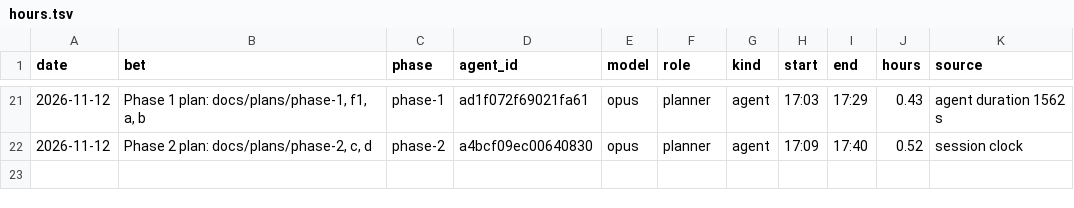
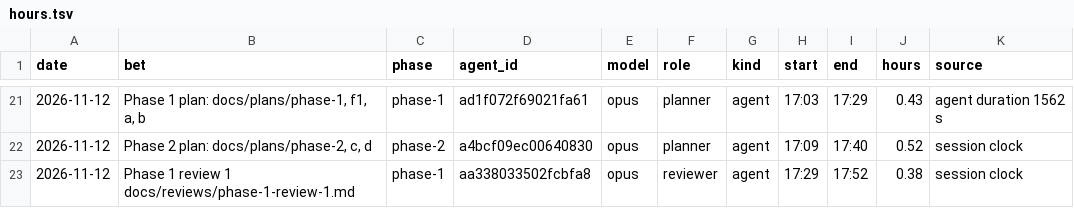
Before and after one commit to GuyShtainer/libazahar-py, a TSV file: docs/hours.tsv, drawn as a sheet; only a part is shown, gaps mark what is left out; the diff names each change by its address in the sheet, - before the commit and + after, or states it on an @@ line.

```diff
--- a/docs/hours.tsv
+++ b/docs/hours.tsv
+row 23: 2026-11-12 | Phase 1 review 1 docs/reviews/phase-1-review-1.md | phase-1 | aa338033502fcbfa8 | opus | reviewer | agent | 17:29 | 17:52 | 0.38 | session clock
```
Also changed, not shown: 2 other files.
